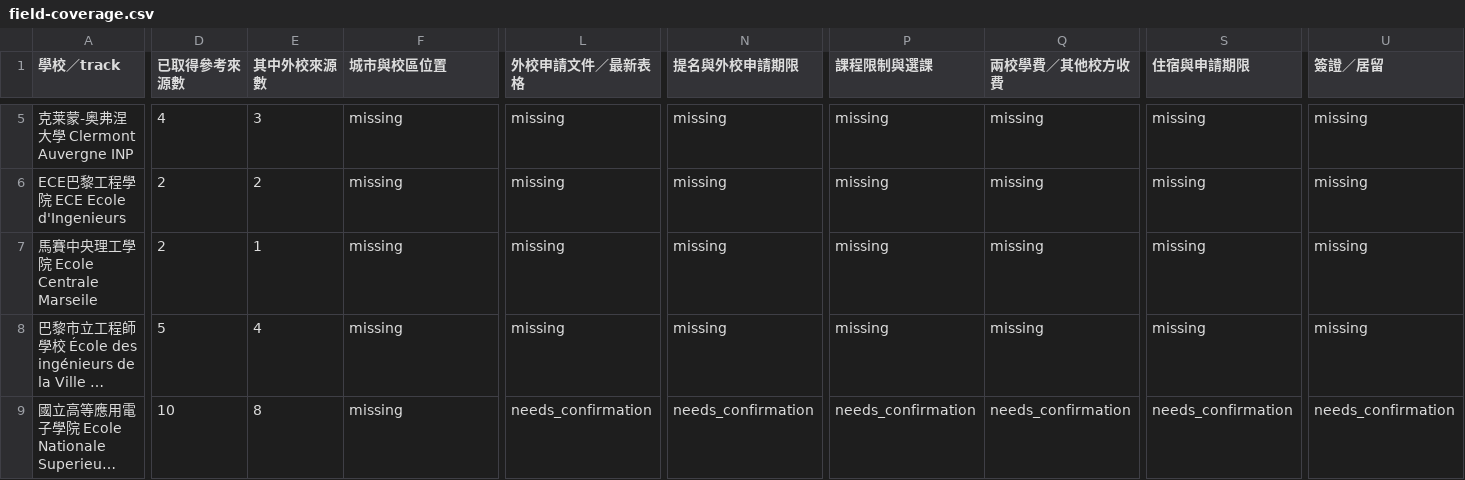
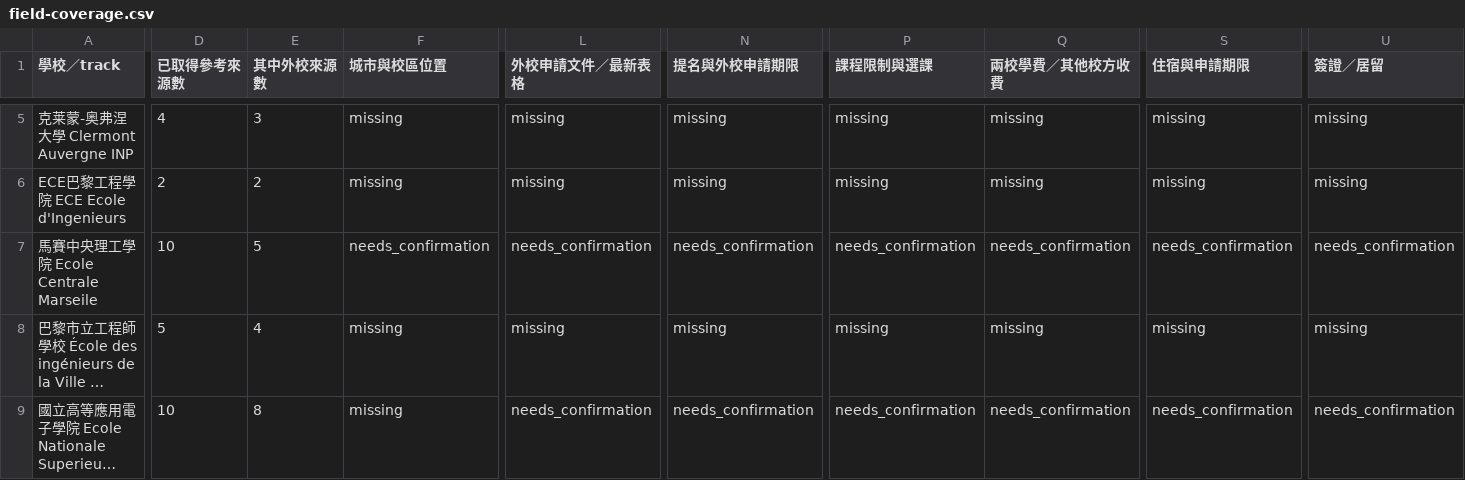
Before and after one commit to blizzard-new/abroad, a CSV file: src/exchange_info/official_data/ncu/field-coverage.csv, drawn as a sheet; only a part is shown, gaps mark what is left out; long unchanged cells end in …; the diff covers the shown part only; the diff names each change by its address in the sheet, - before the commit and + after, or states it on an @@ line.

```diff
--- a/src/exchange_info/official_data/ncu/field-coverage.csv
+++ b/src/exchange_info/official_data/ncu/field-coverage.csv
-D7 (已取得參考來源數): 2
+D7 (已取得參考來源數): 10
-E7 (其中外校來源數): 1
+E7 (其中外校來源數): 5
-F7 (城市與校區位置): missing
+F7 (城市與校區位置): needs_confirmation
-L7 (外校申請文件／最新表格): missing
+L7 (外校申請文件／最新表格): needs_confirmation
-N7 (提名與外校申請期限): missing
+N7 (提名與外校申請期限): needs_confirmation
-P7 (課程限制與選課): missing
+P7 (課程限制與選課): needs_confirmation
-Q7 (兩校學費／其他校方收費): missing
+Q7 (兩校學費／其他校方收費): needs_confirmation
-S7 (住宿與申請期限): missing
+S7 (住宿與申請期限): needs_confirmation
-U7 (簽證／居留): missing
+U7 (簽證／居留): needs_confirmation
```
Also changed, not shown: 83 edited cells elsewhere in this file, docs/data/ncu-completion-20261011/exchange-field-inventory.csv, 33 other files.
